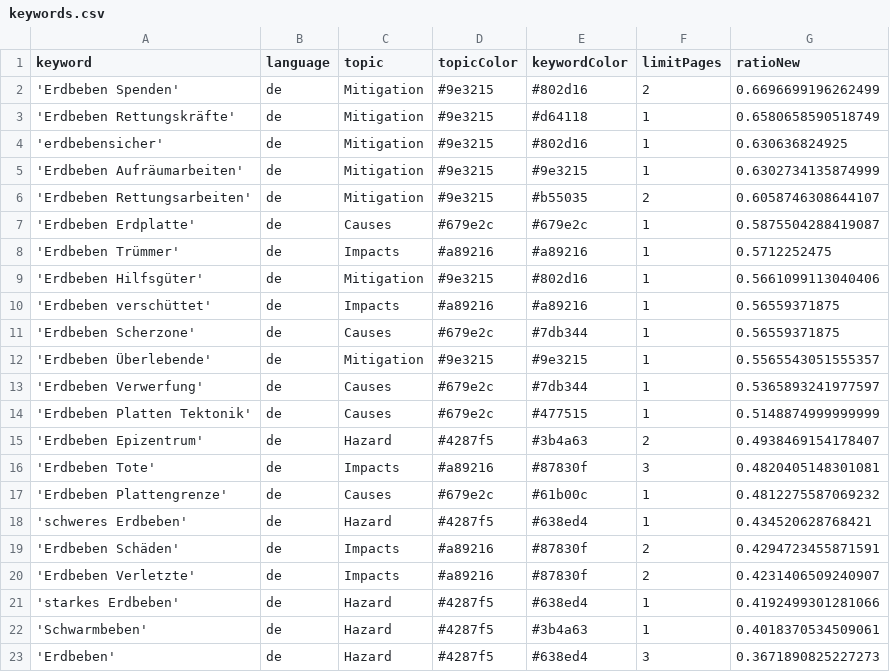
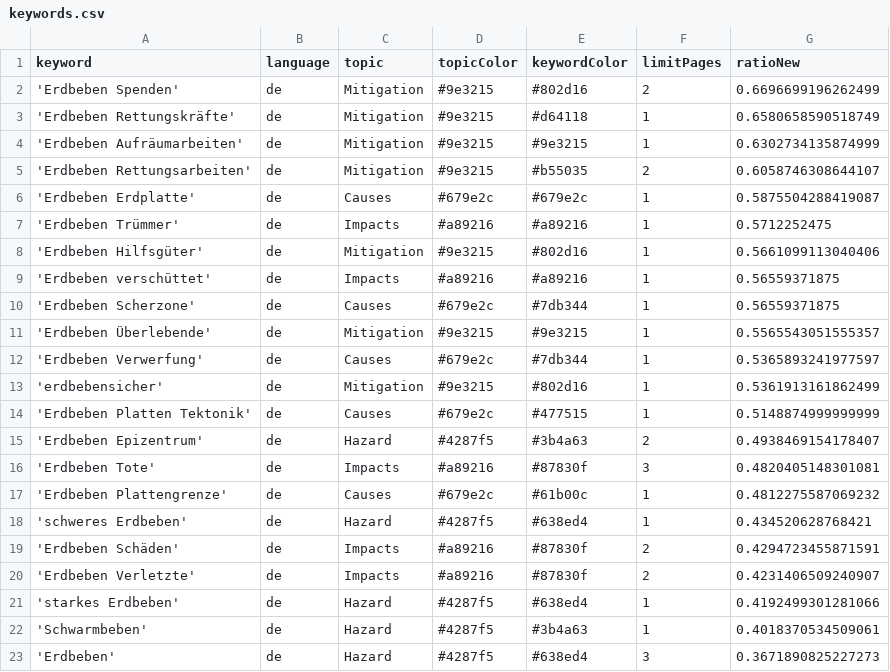
Before and after one commit to MarcoL95-news/winterIsComing, a CSV file: keywords.csv, drawn as a sheet.

Commit message:
Commit from GitHub Actions (harvest:0.0)

```diff
--- a/keywords.csv
+++ b/keywords.csv
@@ -3,3 +3,2 @@ keyword,language,topic,topicColor,keywordColor,limitPages,ratioNew
 'Erdbeben Rettungskräfte',de,Mitigation,#9e3215,#d64118,1,0.6580658590518749
-'erdbebensicher',de,Mitigation,#9e3215,#802d16,1,0.630636824925
 'Erdbeben Aufräumarbeiten',de,Mitigation,#9e3215,#9e3215,1,0.6302734135874999
@@ -13,2 +12,3 @@ keyword,language,topic,topicColor,keywordColor,limitPages,ratioNew
 'Erdbeben Verwerfung',de,Causes,#679e2c,#7db344,1,0.5365893241977597
+'erdbebensicher',de,Mitigation,#9e3215,#802d16,1,0.5361913161862499
 'Erdbeben Platten Tektonik',de,Causes,#679e2c,#477515,1,0.5148874999999999
```
